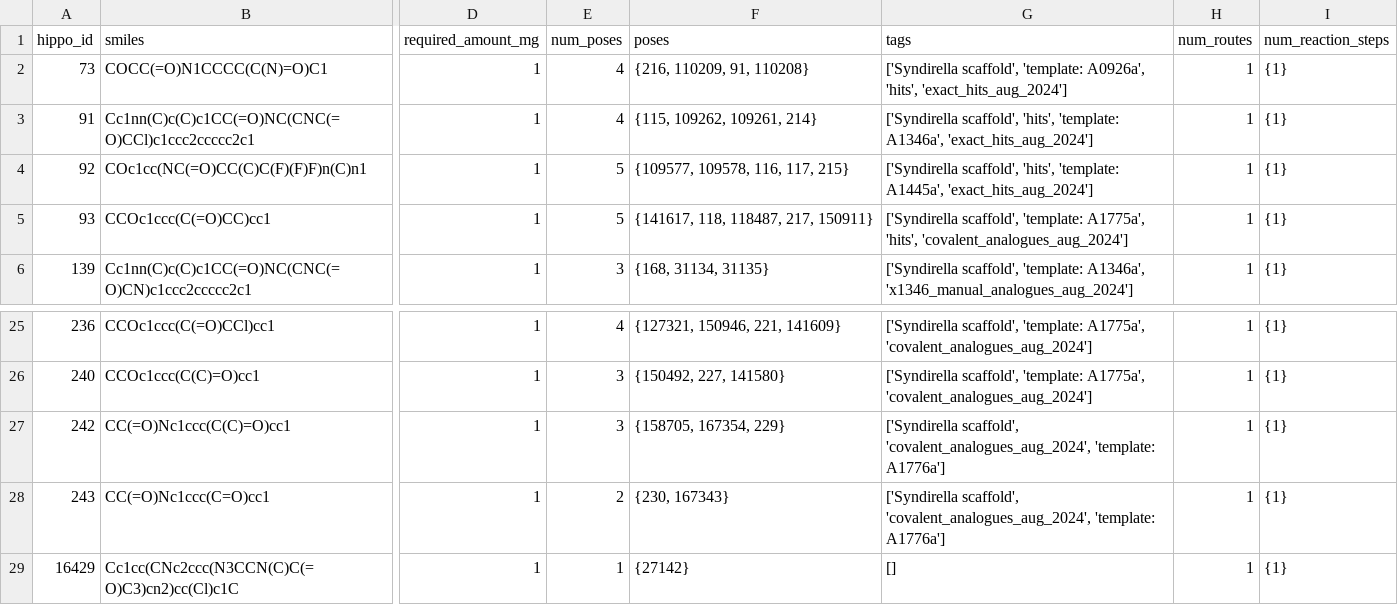
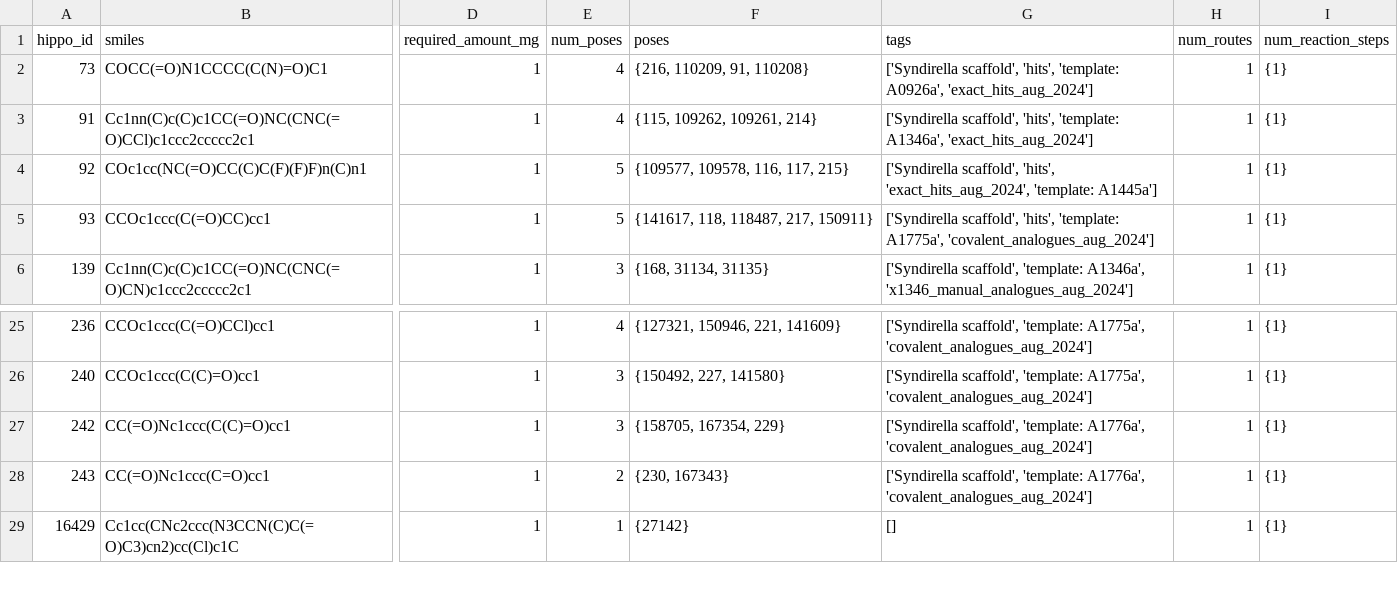
Before and after one commit to mwinokan/2A_HIPPO, a CSV file: web/web_resources/Recipe_1LPUPHX_products.csv, drawn as a sheet; only a part is shown, gaps mark what is left out; the diff names each change by its address in the sheet, - before the commit and + after, or states it on an @@ line.

```diff
--- a/web/web_resources/Recipe_1LPUPHX_products.csv
+++ b/web/web_resources/Recipe_1LPUPHX_products.csv
-G2 (tags): ['Syndirella scaffold', 'template: A0926a', 'hits', 'exact_hits_aug_2024']
+G2 (tags): ['Syndirella scaffold', 'hits', 'template: A0926a', 'exact_hits_aug_2024']
-G4 (tags): …scaffold', 'hits', 'template: A1445a', 'exact_hits_aug_2024']
+G4 (tags): …scaffold', 'hits', 'exact_hits_aug_2024', 'template: A1445a']
-G5 (tags): ['Syndirella scaffold', 'template: A1775a', 'hits', 'covalent_analogues_aug_2024']
+G5 (tags): ['Syndirella scaffold', 'hits', 'template: A1775a', 'covalent_analogues_aug_2024']
-G27:G28 (tags): ['Syndirella scaffold', 'covalent_analogues_aug_2024', 'template: A1776a']
+G27:G28 (tags): ['Syndirella scaffold', 'template: A1776a', 'covalent_analogues_aug_2024']
```
Also changed, not shown: web/web_resources/Recipe_1LPVPY0_products.csv, 17 other files.
